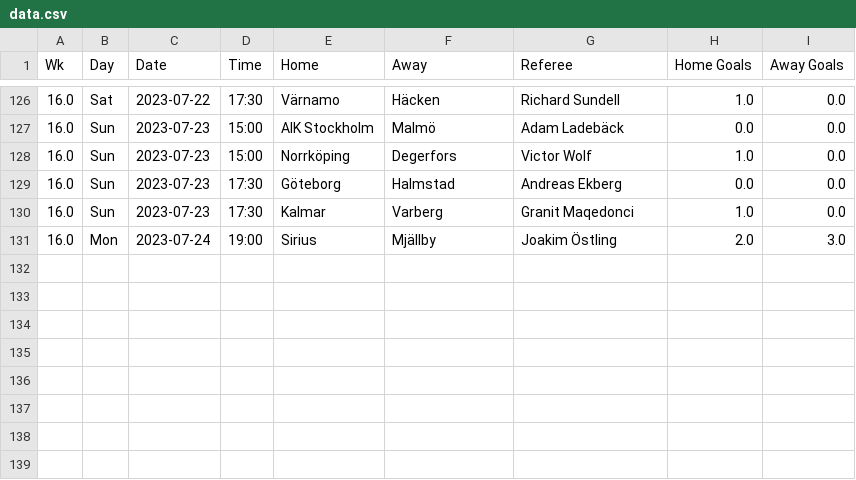
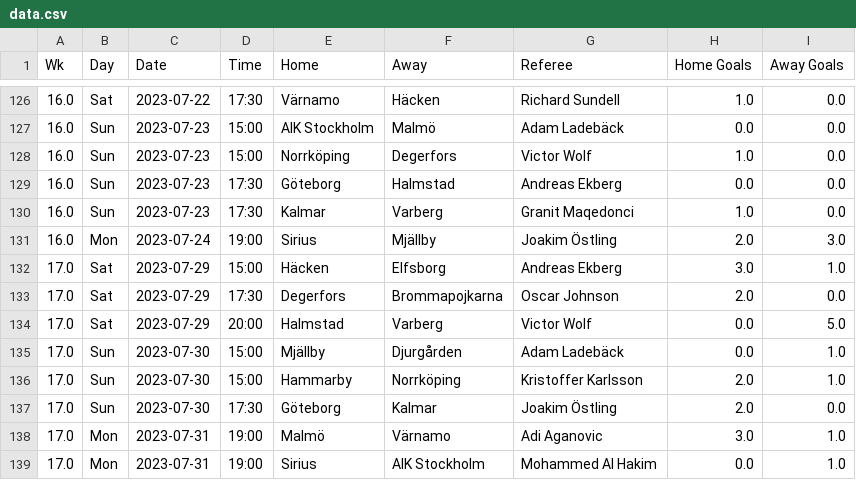
Before and after one commit to nestoras156/TameeonStats, a CSV file: data.csv, drawn as a sheet; only a part is shown, gaps mark what is left out; the diff names each change by its address in the sheet, - before the commit and + after, or states it on an @@ line.

```diff
--- a/data.csv
+++ b/data.csv
+row 132: 17.0 | Sat | 2023-07-29 | 15:00 | Häcken | Elfsborg | Andreas Ekberg | 3.0 | 1.0
+row 133: 17.0 | Sat | 2023-07-29 | 17:30 | Degerfors | Brommapojkarna | Oscar Johnson | 2.0 | 0.0
+row 134: 17.0 | Sat | 2023-07-29 | 20:00 | Halmstad | Varberg | Victor Wolf | 0.0 | 5.0
+row 135: 17.0 | Sun | 2023-07-30 | 15:00 | Mjällby | Djurgården | Adam Ladebäck | 0.0 | 1.0
+row 136: 17.0 | Sun | 2023-07-30 | 15:00 | Hammarby | Norrköping | Kristoffer Karlsson | 2.0 | 1.0
+row 137: 17.0 | Sun | 2023-07-30 | 17:30 | Göteborg | Kalmar | Joakim Östling | 2.0 | 0.0
+row 138: 17.0 | Mon | 2023-07-31 | 19:00 | Malmö | Värnamo | Adi Aganovic | 3.0 | 1.0
+row 139: 17.0 | Mon | 2023-07-31 | 19:00 | Sirius | AIK Stockholm | Mohammed Al Hakim | 0.0 | 1.0
```
Also changed, not shown: nextgames.csv, 4 other files.
